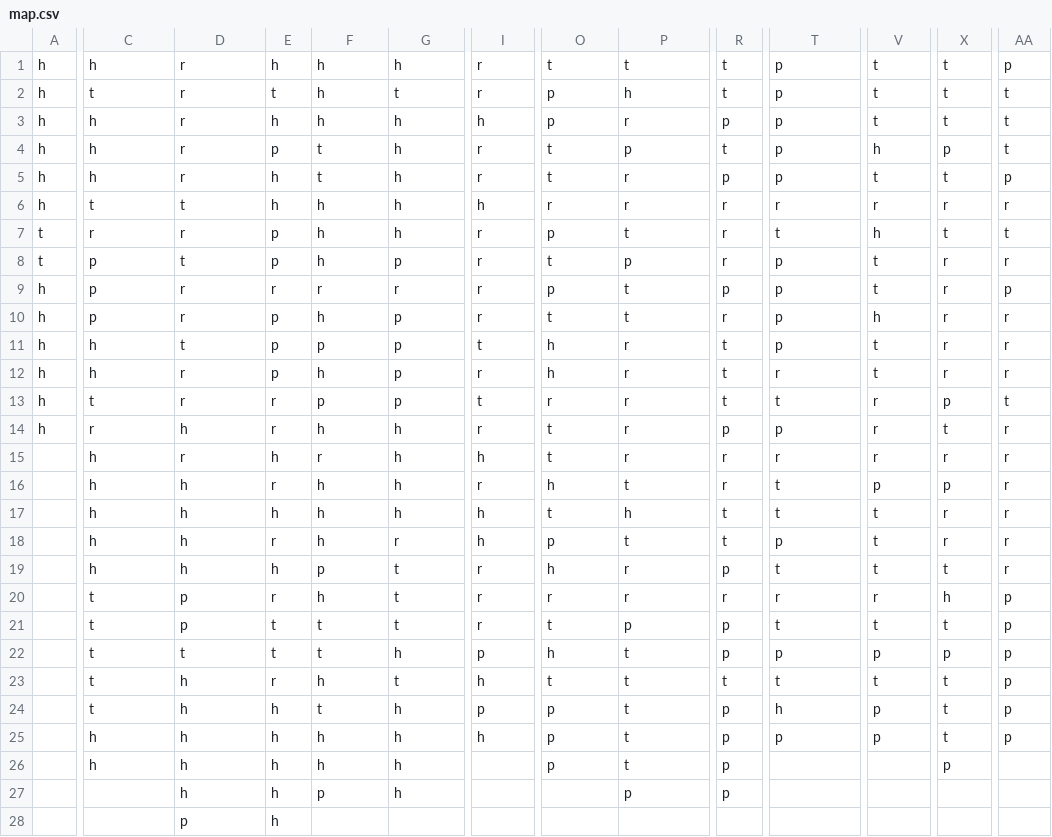
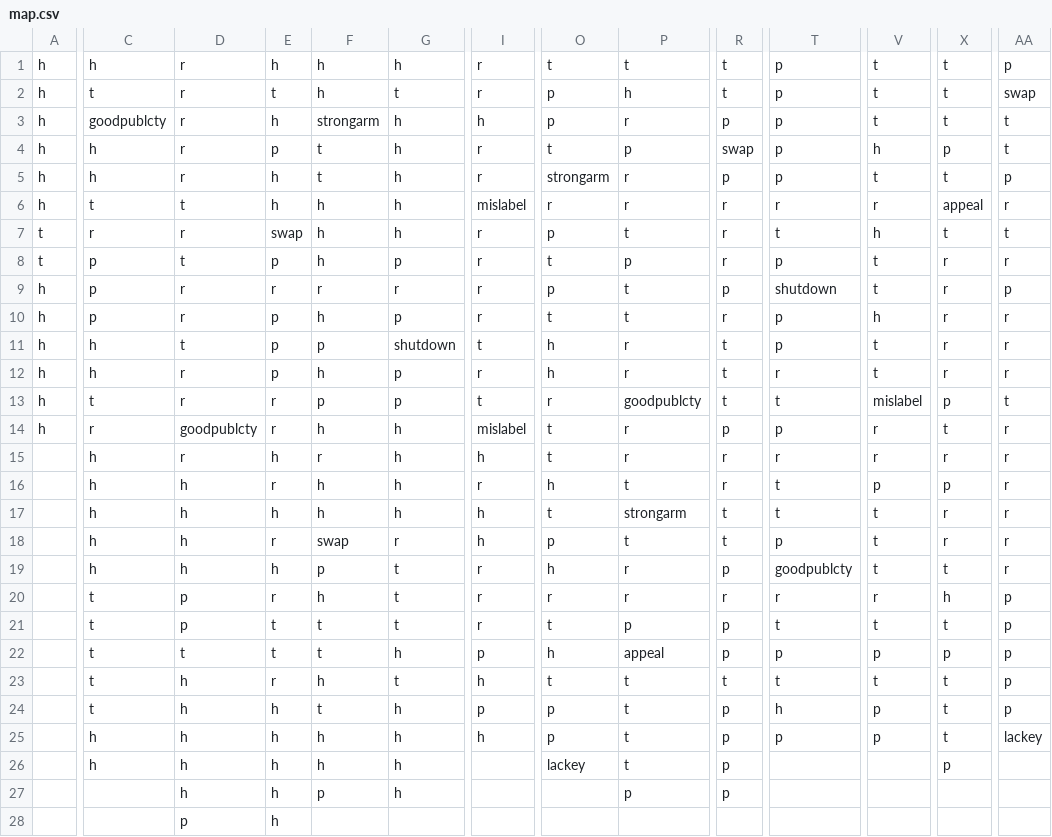
Before and after one commit to yueranyuan/dangermoses, a CSV file: map.csv, drawn as a sheet; only a part is shown, gaps mark what is left out; the diff covers the shown part only; the diff names each change by its address in the sheet, - before the commit and + after, or states it on an @@ line.

Commit message:
map changes

```diff
--- a/map.csv
+++ b/map.csv
-AA2: t
+AA2: swap
-C3: h
+C3: goodpublcty
-F3: h
+F3: strongarm
-R4: t
+R4: swap
-O5: t
+O5: strongarm
-I6: h
+I6: mislabel
-X6: r
+X6: appeal
-E7: p
+E7: swap
-T9: p
+T9: shutdown
-G11: p
+G11: shutdown
-P13: r
+P13: goodpublcty
-V13: r
+V13: mislabel
-D14: h
+D14: goodpublcty
-I14: r
+I14: mislabel
-P17: h
+P17: strongarm
-F18: h
+F18: swap
-T19: t
+T19: goodpublcty
-P22: t
+P22: appeal
-AA25: p
+AA25: lackey
-O26: p
+O26: lackey
```
Also changed, not shown: 2 edited cells elsewhere in this file.
